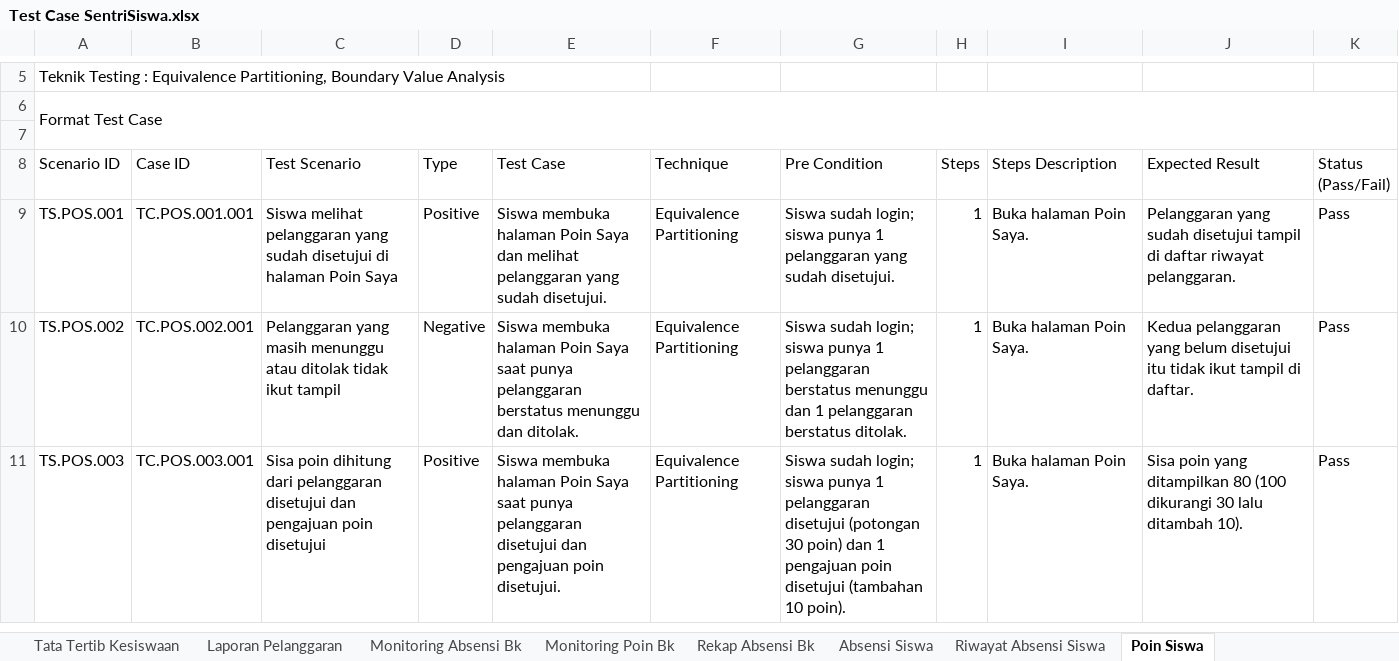
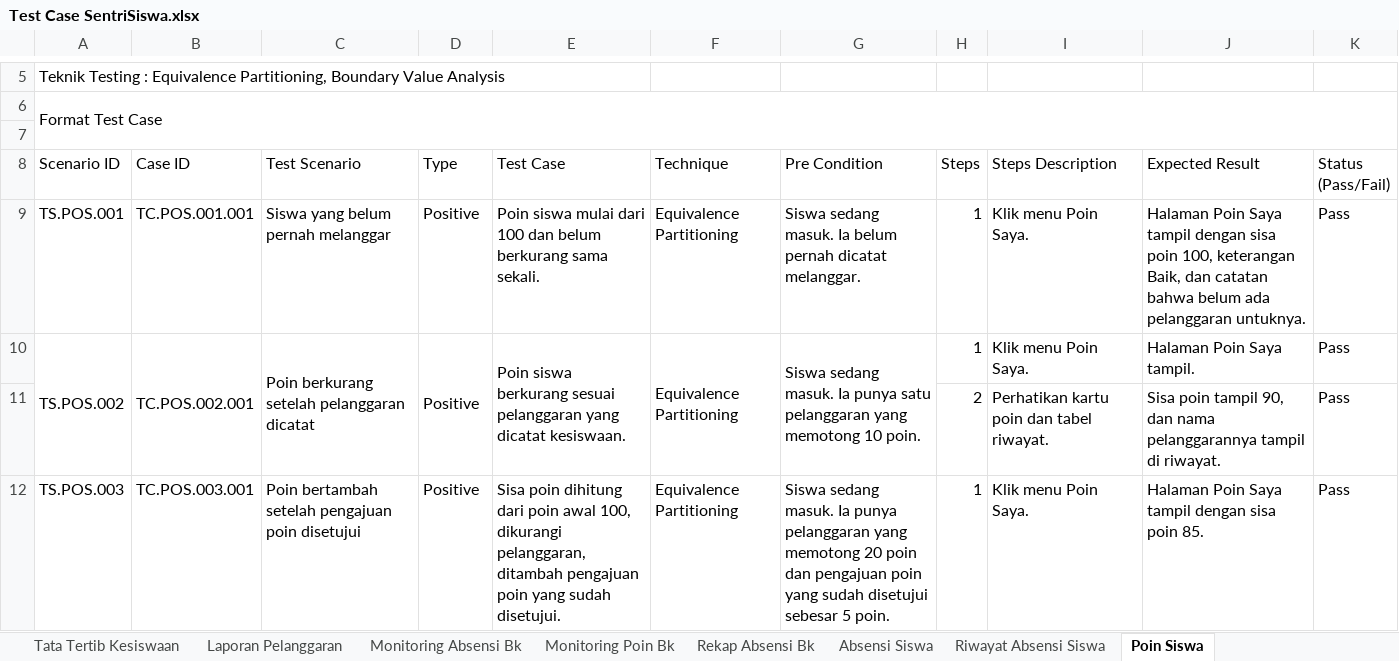
Before and after one commit to mfachriridha/sentriSiswa, an Excel workbook: docs/test_case/Test Case SentriSiswa.xlsx, sheet Poin Siswa, drawn as a sheet; only a part is shown, gaps mark what is left out; values as stored, in another font and other column widths than the file's, no cell formats; addresses are those after the commit; the diff covers the shown part only; the diff names each change by its address in the sheet, - before the commit and + after, or states it on an @@ line.

```diff
--- a/docs/test_case/Test Case SentriSiswa.xlsx (sheet Poin Siswa)
+++ b/docs/test_case/Test Case SentriSiswa.xlsx (sheet Poin Siswa)
-C9 (Test Scenario): Siswa melihat pelanggaran yang sudah disetujui di halaman Poin Saya
+C9 (Test Scenario): Siswa yang belum pernah melanggar
-E9 (Test Case): Siswa membuka halaman Poin Saya dan melihat pelanggaran yang sudah disetujui.
+E9 (Test Case): Poin siswa mulai dari 100 dan belum berkurang sama sekali.
-G9 (Pre Condition): Siswa sudah login; siswa punya 1 pelanggaran yang sudah disetujui.
+G9 (Pre Condition): Siswa sedang masuk. Ia belum pernah dicatat melanggar.
-I9:I10 (Steps Description): Buka halaman Poin Saya.
+I9:I10 (Steps Description): Klik menu Poin Saya.
-J9 (Expected Result): Pelanggaran yang sudah disetujui tampil di daftar riwayat pelanggaran.
+J9 (Expected Result): Halaman Poin Saya tampil dengan sisa poin 100, keterangan Baik, dan catatan bahwa belum ada pelanggaran untuknya.
+A10:A11 merged
+B10:B11 merged
-C10 (Test Scenario): Pelanggaran yang masih menunggu atau ditolak tidak ikut tampil
+C10 (Test Scenario): Poin berkurang setelah pelanggaran dicatat
+C10:C11 merged
-D10 (Type): Negative
+D10 (Type): Positive
+D10:D11 merged
-E10 (Test Case): Siswa membuka halaman Poin Saya saat punya pelanggaran berstatus menunggu dan ditolak.
+E10 (Test Case): Poin siswa berkurang sesuai pelanggaran yang dicatat kesiswaan.
+E10:E11 merged
+F10:F11 merged
-G10 (Pre Condition): Siswa sudah login; siswa punya 1 pelanggaran berstatus menunggu dan 1 pelanggaran berstatus ditolak.
+G10 (Pre Condition): Siswa sedang masuk. Ia punya satu pelanggaran yang memotong 10 poin.
+G10:G11 merged
-J10 (Expected Result): Kedua pelanggaran yang belum disetujui itu tidak ikut tampil di daftar.
+J10 (Expected Result): Halaman Poin Saya tampil.
+row 11:  |  |  |  |  |  |  | 2 | Perhatikan kartu poin dan tabel riwayat. | Sisa poin tampil 90, dan nama pelanggarannya tampil di riwayat. | Pass
-C12 (Test Scenario): Sisa poin dihitung dari pelanggaran disetujui dan pengajuan poin…
+C12 (Test Scenario): Poin bertambah setelah pengajuan poin…
-E12 (Test Case): Siswa membuka halaman Poin Saya saat punya pelanggaran disetujui dan pengajuan poin disetujui.
+E12 (Test Case): Sisa poin dihitung dari poin awal 100, dikurangi pelanggaran, ditambah pengajuan poin yang sudah disetujui.
-G12 (Pre Condition): Siswa sudah login; siswa punya 1 pelanggaran disetujui (potongan 30 poin) dan 1 pengajuan poin disetujui (tambahan 10 poin).
+G12 (Pre Condition): Siswa sedang masuk. Ia punya pelanggaran yang memotong 20 poin dan pengajuan poin yang sudah disetujui sebesar 5 poin.
-I12 (Steps Description): Buka halaman Poin Saya.
+I12 (Steps Description): Klik menu Poin Saya.
-J12 (Expected Result): Sisa poin yang ditampilkan 80 (100 dikurangi 30 lalu ditambah 10).
+J12 (Expected Result): Halaman Poin Saya tampil dengan sisa poin 85.
```
Also changed, not shown: 4 added rows, 32 edited cells and merged cells elsewhere in this sheet, sheet Absensi Siswa, sheet Riwayat Absensi Siswa, cell formats, 7 other files.
